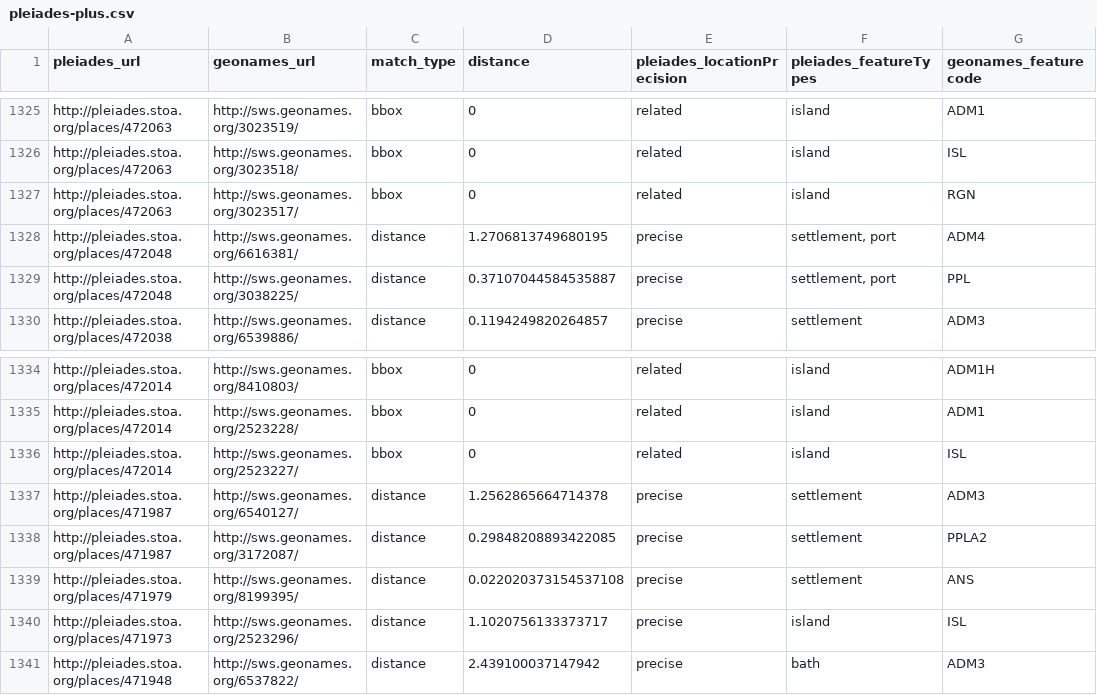
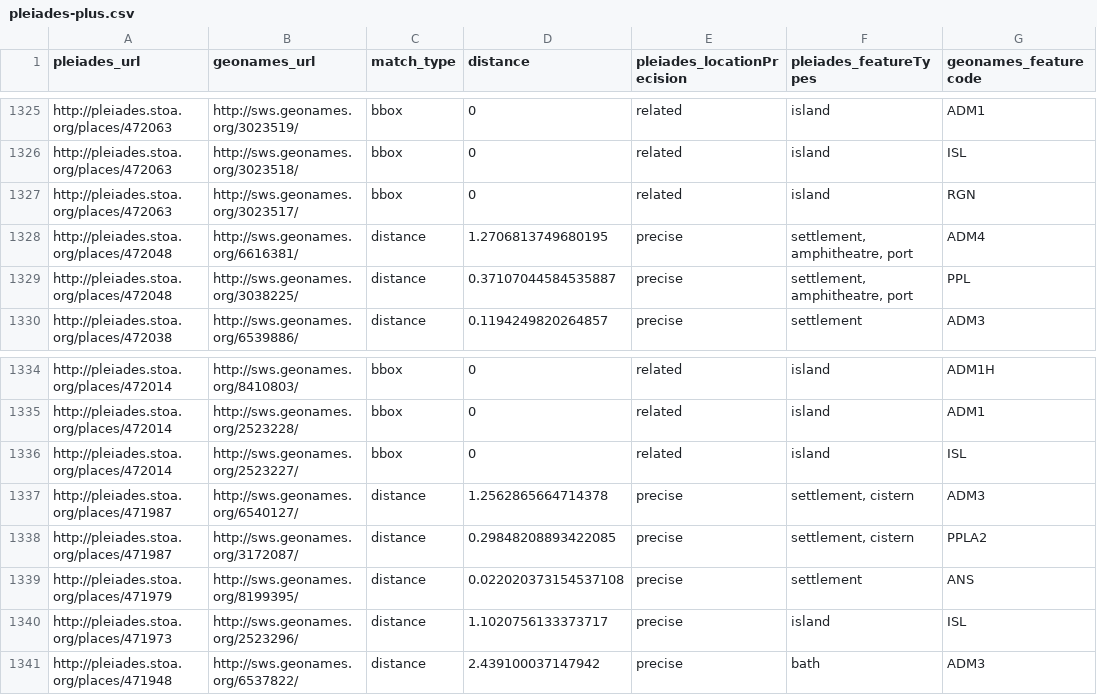
Before and after one commit to ryanfb/pleiades-plus, a CSV file: data/pleiades-plus.csv, drawn as a sheet; only a part is shown, gaps mark what is left out.

Commit message:
2014-05-31 pleiades-plus.csv update

```diff
--- a/data/pleiades-plus.csv
+++ b/data/pleiades-plus.csv
@@ -1327,4 +1327,4 @@ http://pleiades.stoa.org/places/472063,http://sws.geonames.org/3023518/,bbox,0,r
 http://pleiades.stoa.org/places/472063,http://sws.geonames.org/3023517/,bbox,0,related,"island",RGN
-http://pleiades.stoa.org/places/472048,http://sws.geonames.org/6616381/,distance,1.2706813749680195,precise,"settlement, port",ADM4
-http://pleiades.stoa.org/places/472048,http://sws.geonames.org/3038225/,distance,0.37107044584535887,precise,"settlement, port",PPL
+http://pleiades.stoa.org/places/472048,http://sws.geonames.org/6616381/,distance,1.2706813749680195,precise,"settlement, amphitheatre, port",ADM4
+http://pleiades.stoa.org/places/472048,http://sws.geonames.org/3038225/,distance,0.37107044584535887,precise,"settlement, amphitheatre, port",PPL
 http://pleiades.stoa.org/places/472038,http://sws.geonames.org/6539886/,distance,0.1194249820264857,precise,"settlement",ADM3
@@ -1336,4 +1336,4 @@ http://pleiades.stoa.org/places/472014,http://sws.geonames.org/2523228/,bbox,0,r
 http://pleiades.stoa.org/places/472014,http://sws.geonames.org/2523227/,bbox,0,related,"island",ISL
-http://pleiades.stoa.org/places/471987,http://sws.geonames.org/6540127/,distance,1.2562865664714378,precise,"settlement",ADM3
-http://pleiades.stoa.org/places/471987,http://sws.geonames.org/3172087/,distance,0.29848208893422085,precise,"settlement",PPLA2
+http://pleiades.stoa.org/places/471987,http://sws.geonames.org/6540127/,distance,1.2562865664714378,precise,"settlement, cistern",ADM3
+http://pleiades.stoa.org/places/471987,http://sws.geonames.org/3172087/,distance,0.29848208893422085,precise,"settlement, cistern",PPLA2
 http://pleiades.stoa.org/places/471979,http://sws.geonames.org/8199395/,distance,0.022020373154537108,precise,"settlement",ANS
```
